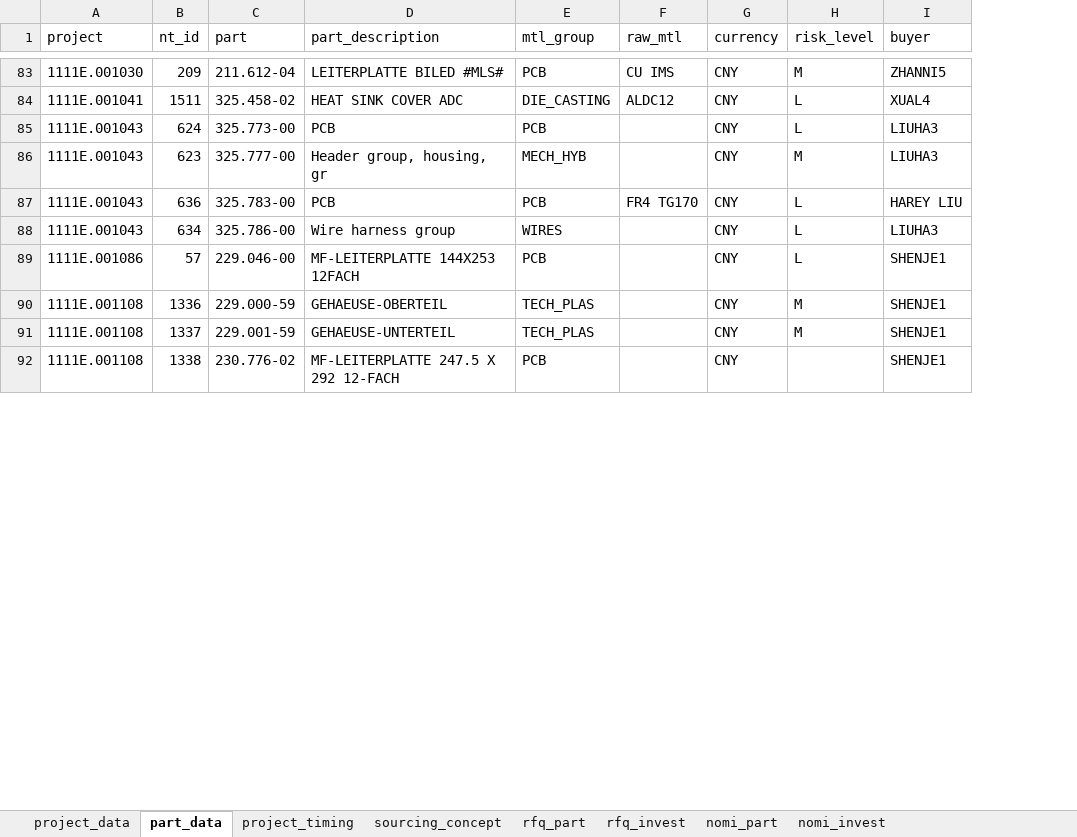
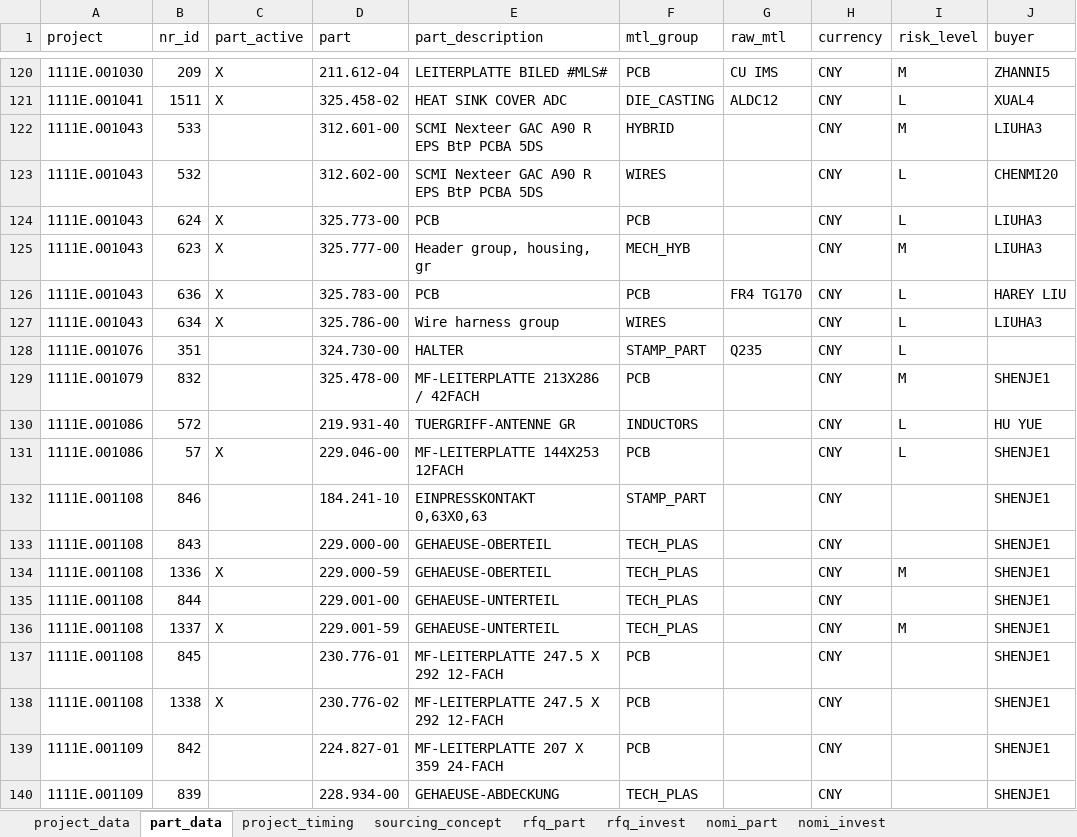
Before and after one commit to chenmingio/PUR, an Excel workbook: pur_doc/data/01_nr.xlsx, sheet part_data, drawn as a sheet; only a part is shown, gaps mark what is left out; values as stored, in another font and other column widths than the file's, no borders; table styles not drawn; the diff covers the shown part only; the diff names each change by its address in the sheet, - before the commit and + after, or states it on an @@ line.

```diff
--- a/pur_doc/data/01_nr.xlsx (sheet part_data)
+++ b/pur_doc/data/01_nr.xlsx (sheet part_data)
+column C (part_active), rows 120-121: X | X; rows 124-127: all X; row 131: X; row 134: X; row 136: X; row 138: X
-B1: nt_id
+B1: nr_id
+row 122: 1111E.001043 | 533 |  | 312.601-00 | SCMI Nexteer GAC A90 R EPS BtP PCBA 5DS | HYBRID |  | CNY | M | LIUHA3
+row 123: 1111E.001043 | 532 |  | 312.602-00 | SCMI Nexteer GAC A90 R EPS BtP PCBA 5DS | WIRES |  | CNY | L | CHENMI20
+row 128: 1111E.001076 | 351 |  | 324.730-00 | HALTER | STAMP_PART | Q235 | CNY | L
+row 129: 1111E.001079 | 832 |  | 325.478-00 | MF-LEITERPLATTE 213X286 / 42FACH | PCB |  | CNY | M | SHENJE1
+row 130: 1111E.001086 | 572 |  | 219.931-40 | TUERGRIFF-ANTENNE GR | INDUCTORS |  | CNY | L | HU YUE
+row 132: 1111E.001108 | 846 |  | 184.241-10 | EINPRESSKONTAKT 0,63X0,63 | STAMP_PART |  | CNY |  | SHENJE1
+row 133: 1111E.001108 | 843 |  | 229.000-00 | GEHAEUSE-OBERTEIL | TECH_PLAS |  | CNY |  | SHENJE1
+row 135: 1111E.001108 | 844 |  | 229.001-00 | GEHAEUSE-UNTERTEIL | TECH_PLAS |  | CNY |  | SHENJE1
+row 137: 1111E.001108 | 845 |  | 230.776-01 | MF-LEITERPLATTE 247.5 X 292 12-FACH | PCB |  | CNY |  | SHENJE1
+row 139: 1111E.001109 | 842 |  | 224.827-01 | MF-LEITERPLATTE 207 X 359 24-FACH | PCB |  | CNY |  | SHENJE1
+row 140: 1111E.001109 | 839 |  | 228.934-00 | GEHAEUSE-ABDECKUNG | TECH_PLAS |  | CNY |  | SHENJE1
```
Also changed, not shown: 198 added rows elsewhere in this sheet, output/risk_eval_output.xlsx, pur_doc/data/02_vendor.xlsx, 12 other files.
